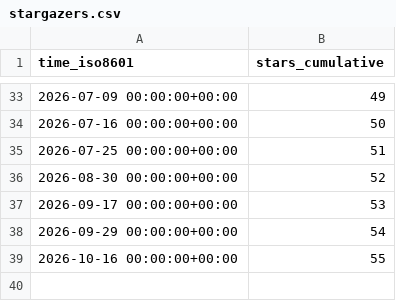
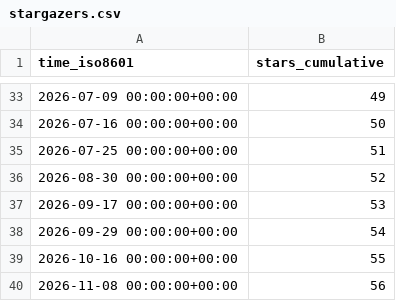
Before and after one commit to Suncuss/Suncuss-repo-stats, a CSV file: Suncuss/BirdNET-PiPy/ghrs-data/stargazers.csv, drawn as a sheet; only a part is shown, gaps mark what is left out; the diff names each change by its address in the sheet, - before the commit and + after, or states it on an @@ line.

```diff
--- a/Suncuss/BirdNET-PiPy/ghrs-data/stargazers.csv
+++ b/Suncuss/BirdNET-PiPy/ghrs-data/stargazers.csv
+row 40: 2026-11-08 00:00:00+00:00 | 56
```
